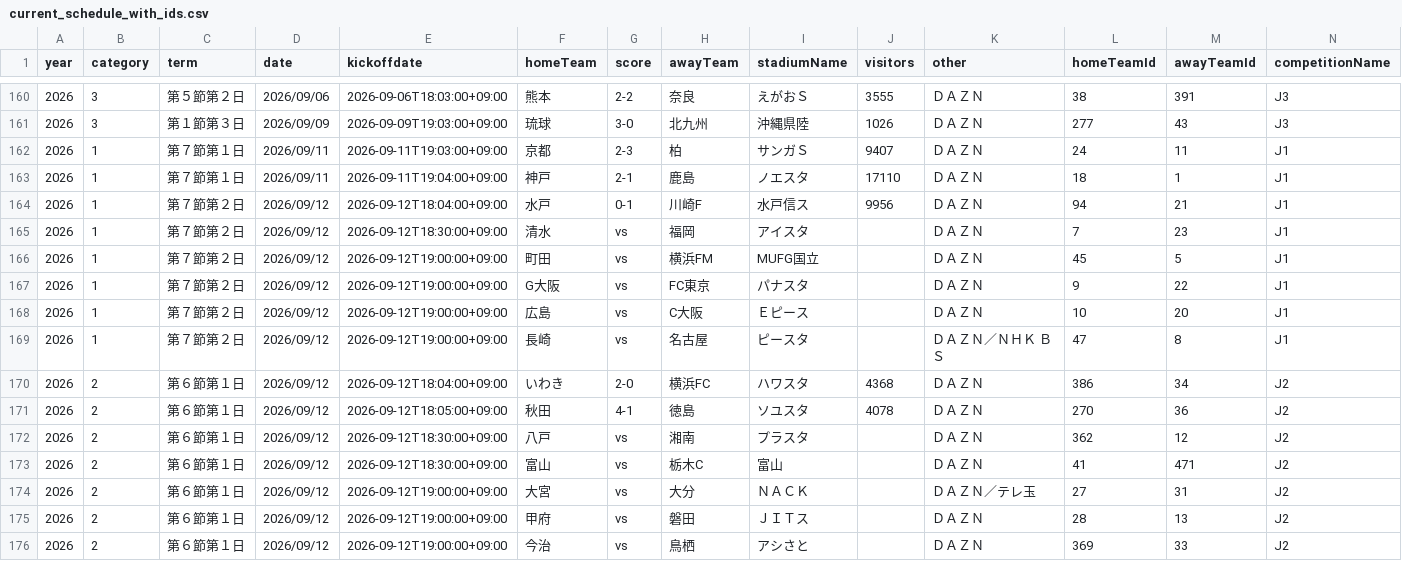
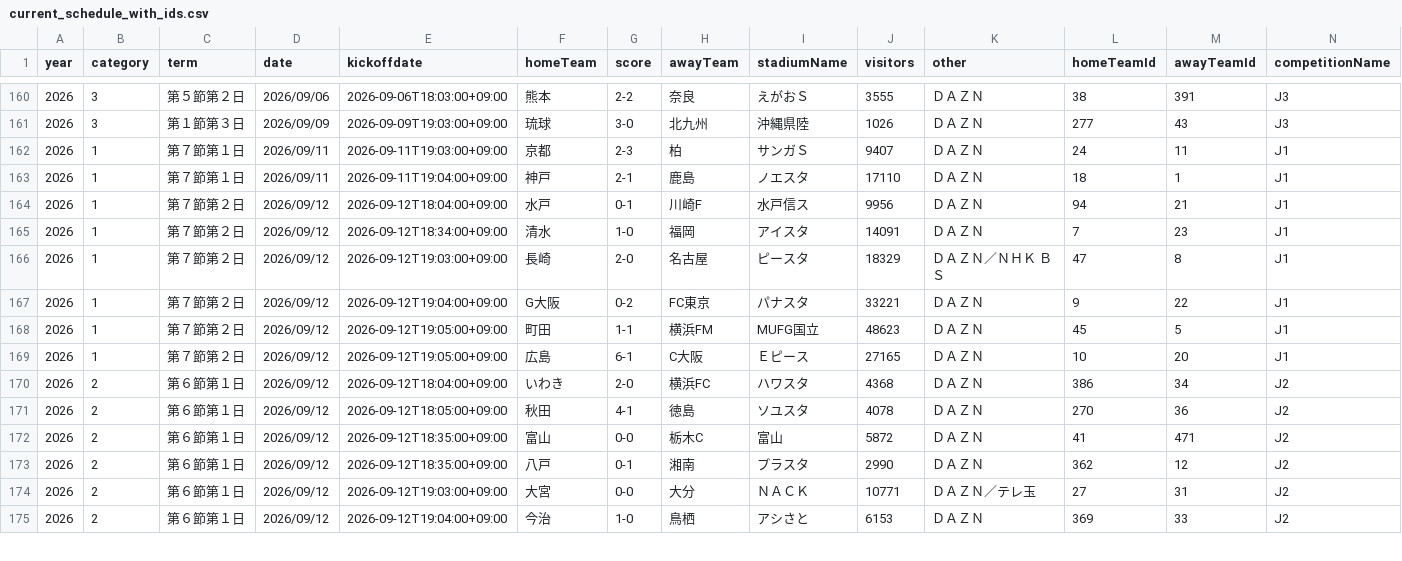
Before and after one commit to k-addtimes/jleague_open_data, a CSV file: processed/current_schedule_with_ids.csv, drawn as a sheet; only a part is shown, gaps mark what is left out; removed rows and columns are numbered as before the commit, all else as after; rows hold the shown columns only; the diff covers the shown part only; the diff names each change by its address in the sheet, - before the commit and + after, or states it on an @@ line.

```diff
--- a/processed/current_schedule_with_ids.csv
+++ b/processed/current_schedule_with_ids.csv
-E165 (kickoffdate): 2026-09-12T18:30:00+09:00
+E165 (kickoffdate): 2026-09-12T18:34:00+09:00
-G165 (score): vs
+G165 (score): 1-0
-J165 (visitors): (empty)
+J165 (visitors): 14091
-E166 (kickoffdate): 2026-09-12T19:00:00+09:00
+E166 (kickoffdate): 2026-09-12T19:03:00+09:00
-F166 (homeTeam): 町田
+F166 (homeTeam): 長崎
-G166 (score): vs
+G166 (score): 2-0
-H166 (awayTeam): 横浜FM
+H166 (awayTeam): 名古屋
-I166 (stadiumName): MUFG国立
+I166 (stadiumName): ピースタ
-J166 (visitors): (empty)
+J166 (visitors): 18329
-K166 (other): ＤＡＺＮ
+K166 (other): ＤＡＺＮ／ＮＨＫ ＢＳ
-L166 (homeTeamId): 45
+L166 (homeTeamId): 47
-M166 (awayTeamId): 5
+M166 (awayTeamId): 8
-E167 (kickoffdate): 2026-09-12T19:00:00+09:00
+E167 (kickoffdate): 2026-09-12T19:04:00+09:00
-G167 (score): vs
+G167 (score): 0-2
-J167 (visitors): (empty)
+J167 (visitors): 33221
+row 168: 2026 | 1 | 第７節第２日 | 2026/09/12 | 2026-09-12T19:05:00+09:00 | 町田 | 1-1 | 横浜FM | MUFG国立 | 48623 | ＤＡＺＮ | 45 | 5 | J1
-E169 (kickoffdate): 2026-09-12T19:00:00+09:00
+E169 (kickoffdate): 2026-09-12T19:05:00+09:00
-G169 (score): vs
+G169 (score): 6-1
-J169 (visitors): (empty)
+J169 (visitors): 27165
-row 169: 2026 | 1 | 第７節第２日 | 2026/09/12 | 2026-09-12T19:00:00+09:00 | 長崎 | vs | 名古屋 | ピースタ |  | ＤＡＺＮ／ＮＨＫ ＢＳ | 47 | 8 | J1
-row 172: 2026 | 2 | 第６節第１日 | 2026/09/12 | 2026-09-12T18:30:00+09:00 | 八戸 | vs | 湘南 | プラスタ |  | ＤＡＺＮ | 362 | 12 | J2
-E172 (kickoffdate): 2026-09-12T18:30:00+09:00
+E172 (kickoffdate): 2026-09-12T18:35:00+09:00
-G172 (score): vs
+G172 (score): 0-0
-J172 (visitors): (empty)
+J172 (visitors): 5872
+row 173: 2026 | 2 | 第６節第１日 | 2026/09/12 | 2026-09-12T18:35:00+09:00 | 八戸 | 0-1 | 湘南 | プラスタ | 2990 | ＤＡＺＮ | 362 | 12 | J2
-E174 (kickoffdate): 2026-09-12T19:00:00+09:00
+E174 (kickoffdate): 2026-09-12T19:03:00+09:00
-G174 (score): vs
+G174 (score): 0-0
-J174 (visitors): (empty)
+J174 (visitors): 10771
-row 175: 2026 | 2 | 第６節第１日 | 2026/09/12 | 2026-09-12T19:00:00+09:00 | 甲府 | vs | 磐田 | ＪＩＴス |  | ＤＡＺＮ | 28 | 13 | J2
-E175 (kickoffdate): 2026-09-12T19:00:00+09:00
+E175 (kickoffdate): 2026-09-12T19:04:00+09:00
-G175 (score): vs
+G175 (score): 1-0
-J175 (visitors): (empty)
+J175 (visitors): 6153
```
Also changed, not shown: 1 added row and 6 edited cells elsewhere in this file.
